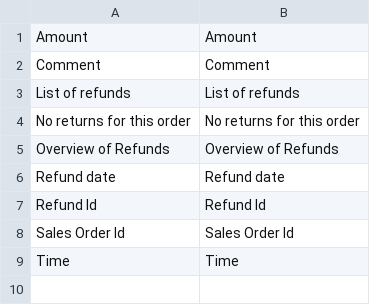
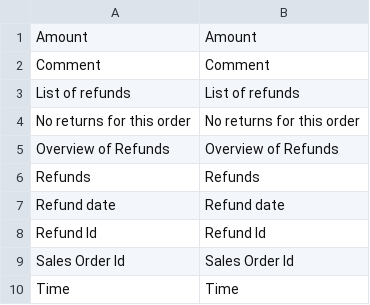
Before and after one commit to spryker/refund, a CSV file: data/translation/Zed/en_US.csv, drawn as a sheet; the diff names each change by its address in the sheet, - before the commit and + after, or states it on an @@ line.

```diff
--- a/data/translation/Zed/en_US.csv
+++ b/data/translation/Zed/en_US.csv
+row 6: Refunds | Refunds
```
Also changed, not shown: data/translation/Zed/de_DE.csv.
